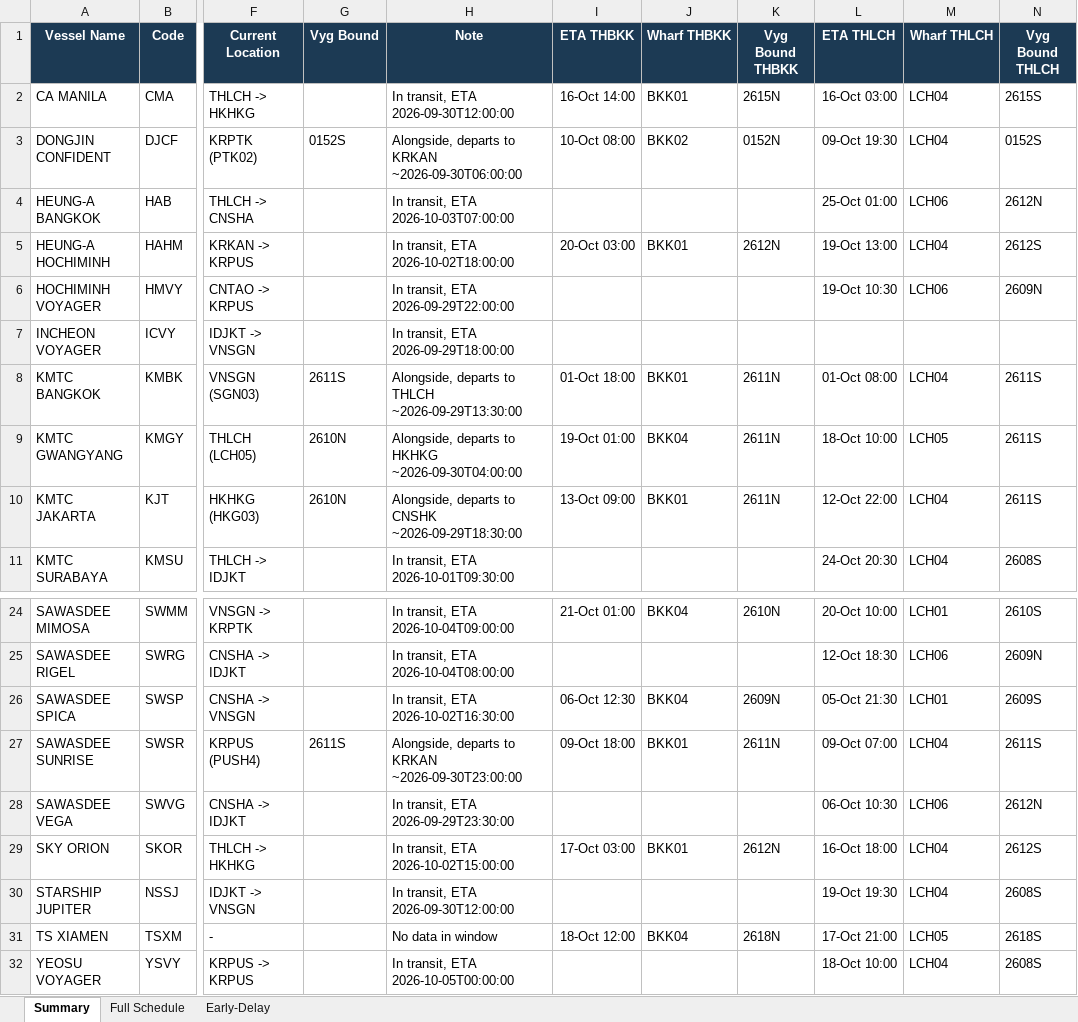
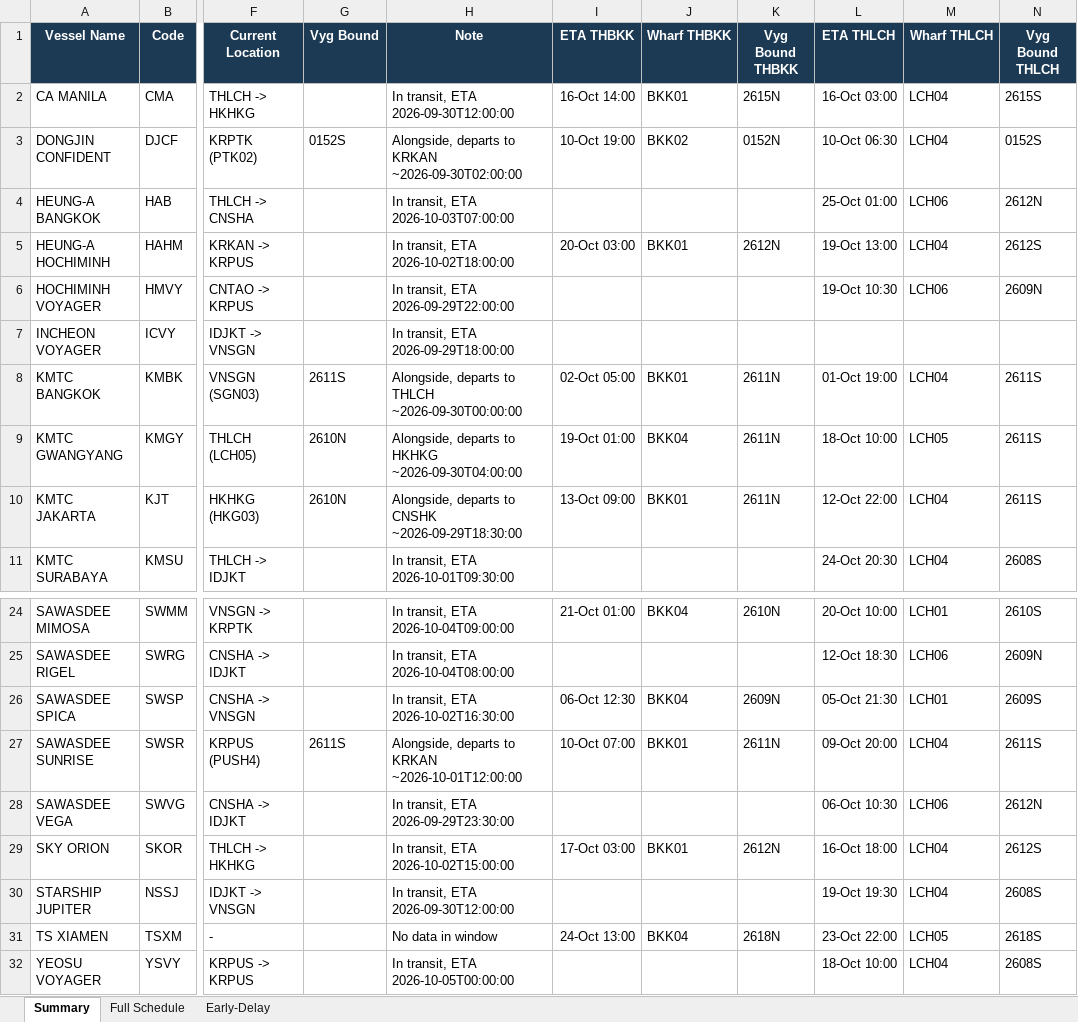
Before and after one commit to sirichai1265/heung-a-sked, an Excel workbook: Vessel Schedule.xlsx, sheet Summary, drawn as a sheet; only a part is shown, gaps mark what is left out; values as stored, in another font and other column widths than the file's, no borders; the diff names each change by its address in the sheet, - before the commit and + after, or states it on an @@ line.

```diff
--- a/Vessel Schedule.xlsx (sheet Summary)
+++ b/Vessel Schedule.xlsx (sheet Summary)
-H3 (Note): …to KRKAN ~2026-09-30T06:00:00
+H3 (Note): …to KRKAN ~2026-09-30T02:00:00
-I3 (ETA THBKK): 10-Oct 08:00
+I3 (ETA THBKK): 10-Oct 19:00
-L3 (ETA THLCH): 09-Oct 19:30
+L3 (ETA THLCH): 10-Oct 06:30
-H8 (Note): …to THLCH ~2026-09-29T13:30:00
+H8 (Note): …to THLCH ~2026-09-30T00:00:00
-I8 (ETA THBKK): 01-Oct 18:00
+I8 (ETA THBKK): 02-Oct 05:00
-L8 (ETA THLCH): 01-Oct 08:00
+L8 (ETA THLCH): 01-Oct 19:00
-H27 (Note): …to KRKAN ~2026-09-30T23:00:00
+H27 (Note): …to KRKAN ~2026-10-01T12:00:00
-I27 (ETA THBKK): 09-Oct 18:00
+I27 (ETA THBKK): 10-Oct 07:00
-L27 (ETA THLCH): 09-Oct 07:00
+L27 (ETA THLCH): 09-Oct 20:00
-I31 (ETA THBKK): 18-Oct 12:00
+I31 (ETA THBKK): 24-Oct 13:00
-L31 (ETA THLCH): 17-Oct 21:00
+L31 (ETA THLCH): 23-Oct 22:00
```
Also changed, not shown: sheet Early-Delay, sheet Full Schedule, sked_current.xlsx, 4 other files.
